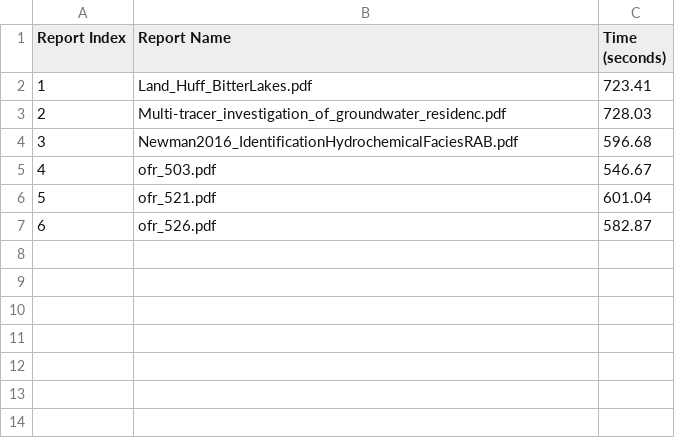
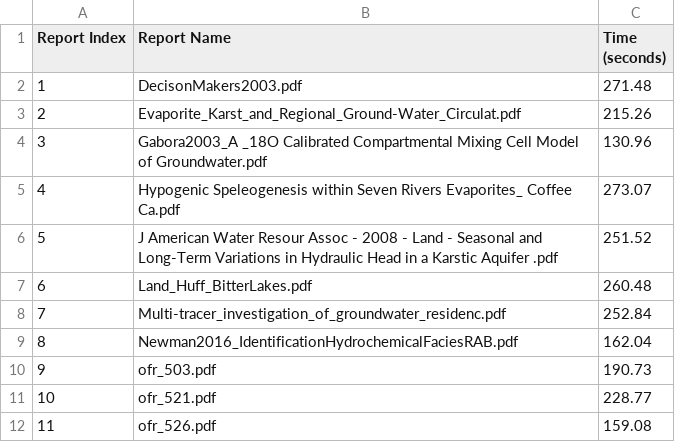
Before and after one commit to marissafichera/aquiferie, a CSV file: RoswellArtesianBasin/report_times.csv, drawn as a sheet; addresses are those after the commit; the diff names each change by its address in the sheet, - before the commit and + after, or states it on an @@ line.

Commit message:
finishing up brackish regions

```diff
--- a/RoswellArtesianBasin/report_times.csv
+++ b/RoswellArtesianBasin/report_times.csv
+row 2: 1 | DecisonMakers2003.pdf | 271.48
+row 3: 2 | Evaporite_Karst_and_Regional_Ground-Water_Circulat.pdf | 215.26
+row 4: 3 | Gabora2003_A _18O Calibrated Compartmental Mixing Cell Model of Groundwater.pdf | 130.96
+row 5: 4 | Hypogenic Speleogenesis within Seven Rivers Evaporites_ Coffee Ca.pdf | 273.07
+row 6: 5 | J American Water Resour Assoc - 2008 - Land - Seasonal and Long‐Term Variations in Hydraulic Head in a Karstic Aquifer .pdf | 251.52
@@ column A (Report Index) renumbered from row 7 down @@
-C7 (Time (seconds)): 723.41
+C7 (Time (seconds)): 260.48
-C8 (Time (seconds)): 728.03
+C8 (Time (seconds)): 252.84
-C9 (Time (seconds)): 596.68
+C9 (Time (seconds)): 162.04
-C10 (Time (seconds)): 546.67
+C10 (Time (seconds)): 190.73
-C11 (Time (seconds)): 601.04
+C11 (Time (seconds)): 228.77
-C12 (Time (seconds)): 582.87
+C12 (Time (seconds)): 159.08
```
Also changed, not shown: EstanciaBasin/report_times.csv, GilaSanFrancisco/report_times.csv, 26 other files.
